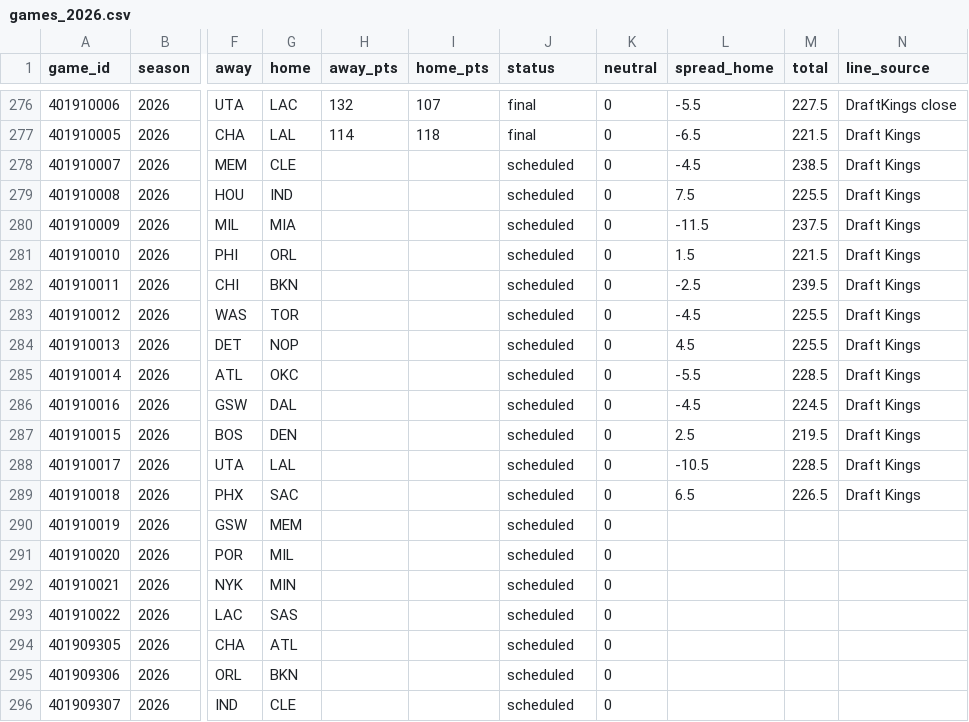
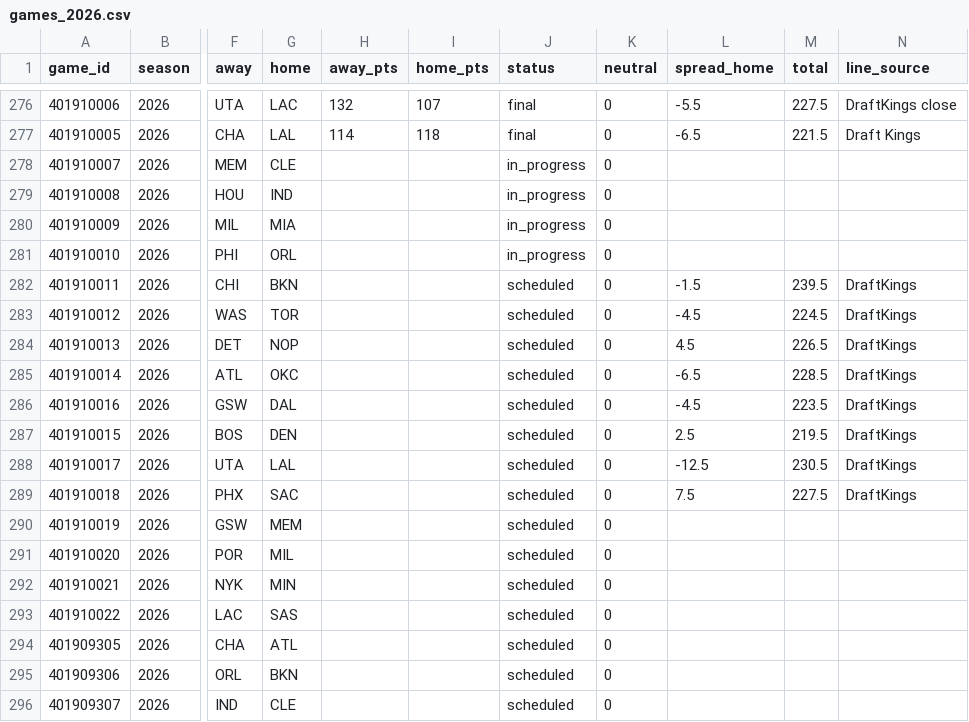
Before and after one commit to adnwkr/KalshiAgent, a CSV file: nba-kalshi/data/results/games_2026.csv, drawn as a sheet; only a part is shown, gaps mark what is left out; the diff names each change by its address in the sheet, - before the commit and + after, or states it on an @@ line.

```diff
--- a/nba-kalshi/data/results/games_2026.csv
+++ b/nba-kalshi/data/results/games_2026.csv
-J278:J281 (status): scheduled
+J278:J281 (status): in_progress
-L278 (spread_home): -4.5
+L278 (spread_home): (empty)
-M278 (total): 238.5
+M278 (total): (empty)
-N278:N281 (line_source): Draft Kings
+N278:N281 (line_source): (empty)
-L279 (spread_home): 7.5
+L279 (spread_home): (empty)
-M279 (total): 225.5
+M279 (total): (empty)
-L280 (spread_home): -11.5
+L280 (spread_home): (empty)
-M280 (total): 237.5
+M280 (total): (empty)
-L281 (spread_home): 1.5
+L281 (spread_home): (empty)
-M281 (total): 221.5
+M281 (total): (empty)
-L282 (spread_home): -2.5
+L282 (spread_home): -1.5
-N282:N289 (line_source): Draft Kings
+N282:N289 (line_source): DraftKings
-M283 (total): 225.5
+M283 (total): 224.5
-M284 (total): 225.5
+M284 (total): 226.5
-L285 (spread_home): -5.5
+L285 (spread_home): -6.5
-M286 (total): 224.5
+M286 (total): 223.5
-L288 (spread_home): -10.5
+L288 (spread_home): -12.5
-M288 (total): 228.5
+M288 (total): 230.5
-L289 (spread_home): 6.5
+L289 (spread_home): 7.5
-M289 (total): 226.5
+M289 (total): 227.5
```
Also changed, not shown: 16 other files.
